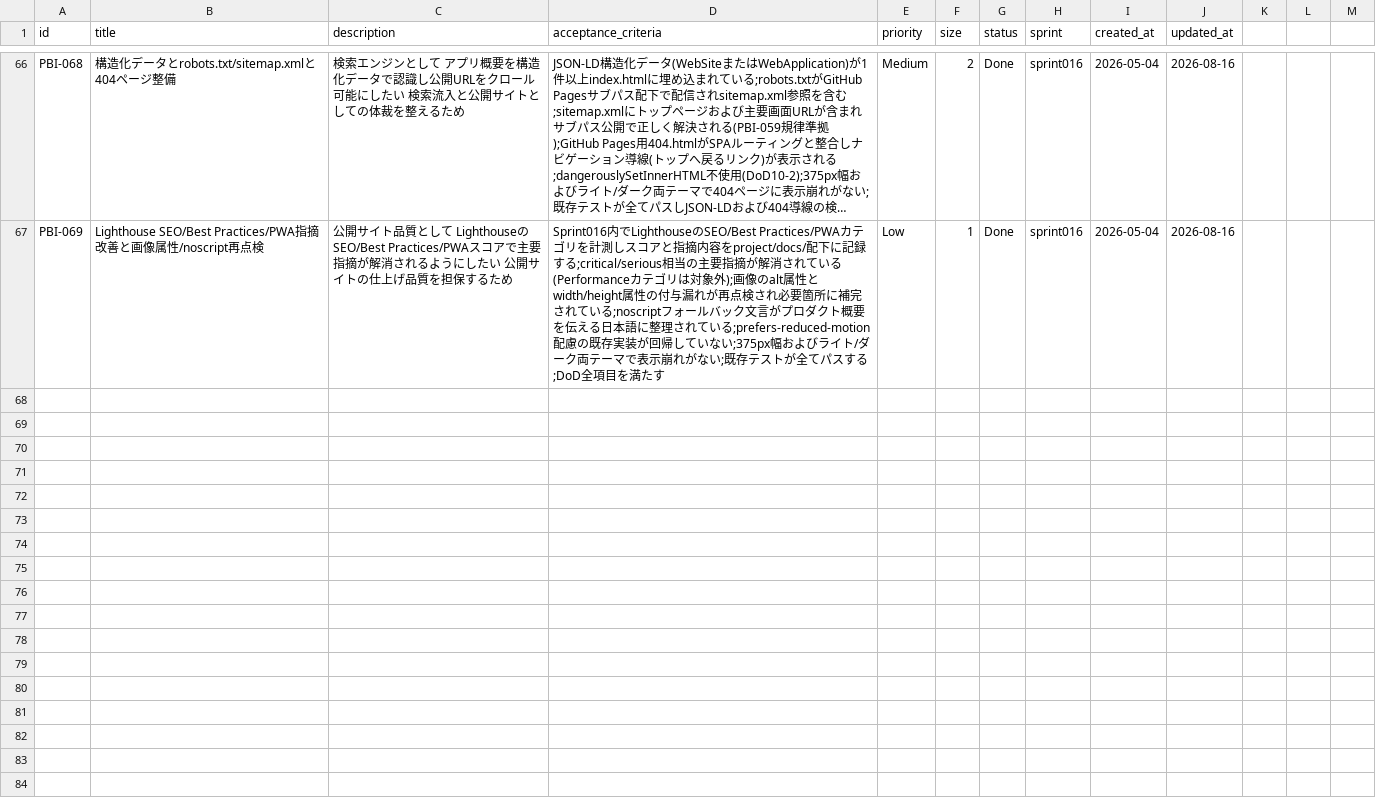
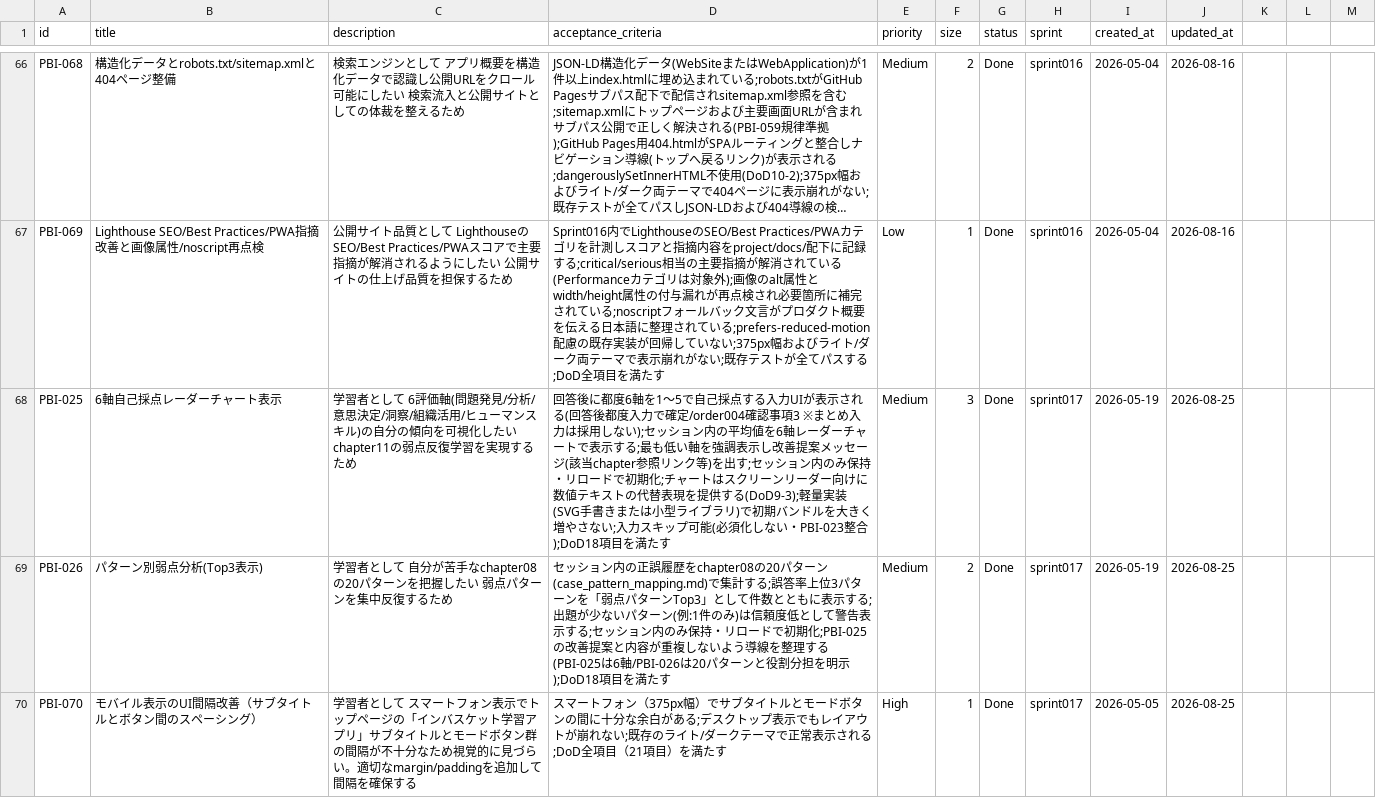
Before and after one commit to mitsuo119/innbuskcet-app, a CSV file: scrum/product_backlog_done.csv, drawn as a sheet; only a part is shown, gaps mark what is left out; long unchanged cells end in …; the diff names each change by its address in the sheet, - before the commit and + after, or states it on an @@ line.

```diff
--- a/scrum/product_backlog_done.csv
+++ b/scrum/product_backlog_done.csv
+row 68: PBI-025 | 6軸自己採点レーダーチャート表示 | 学習者として 6評価軸(問題発見/分析/意思決定/洞察/組織活用/ヒューマンスキル)の自分の傾向を可視化したい chapter11の弱点反復学習を実現するため | 回答後に都度6軸を1～5で自己採点する入力UIが表示される(回答後都度入力で確定/order004確認事項3 ※まとめ入力は採用しない);セッション内の平均値を6軸レーダーチャートで表示する;最も低い軸を強調表示し改善提案メッセージ(該当chapter参照リンク等)を出す;セッション内のみ保持・リロードで初期化;チャートはスクリーンリーダー向けに数値テキストの代替表現を提供する(DoD9-3);軽量実装(SVG手書きまたは小型ライブラリ)で初期バンドルを大きく増やさない;入力スキップ可能(必須化しない・PBI-023整合);DoD18項目を満たす | Medium | 3 | Done | sprint017 | 2026-05-19 | 2026-08-25
+row 69: PBI-026 | パターン別弱点分析(Top3表示) | 学習者として 自分が苦手なchapter08の20パターンを把握したい 弱点パターンを集中反復するため | セッション内の正誤履歴をchapter08の20パターン(case_pattern_mapping.md)で集計する;誤答率上位3パターンを「弱点パターンTop3」として件数とともに表示する;出題が少ないパターン(例:1件のみ)は信頼度低として警告表示する;セッション内のみ保持・リロードで初期化;PBI-025の改善提案と内容が重複しないよう導線を整理する(PBI-025は6軸/PBI-026は20パターンと役割分担を明示);DoD18項目を満たす | Medium | 2 | Done | sprint017 | 2026-05-19 | 2026-08-25
+row 70: PBI-070 | モバイル表示のUI間隔改善（サブタイトルとボタン間のスペーシング） | 学習者として スマートフォン表示でトップページの「インバスケット学習アプリ」サブタイトルとモードボタン群の間隔が不十分なため視覚的に見づらい。適切なmargin/paddingを追加して間隔を確保する | スマートフォン（375px幅）でサブタイトルとモードボタンの間に十分な余白がある;デスクトップ表示でもレイアウトが崩れない;既存のライト/ダークテーマで正常表示される;DoD全項目（21項目）を満たす | High | 1 | Done | sprint017 | 2026-05-05 | 2026-08-25
```
Also changed, not shown: scrum/product_backlog.csv, scrum/velocity.csv, 2 other files.
